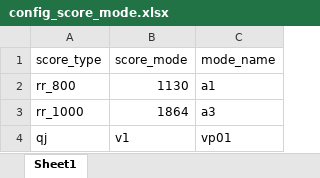
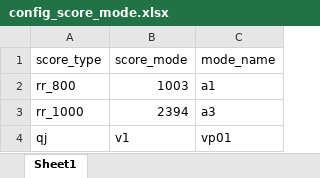
Before and after one commit to kaicmd0416/code_new, an Excel workbook: config/Score_config/config_score_mode.xlsx, sheet Sheet1, drawn as a sheet; values as stored, in another font and other column widths than the file's, no borders; the diff names each change by its address in the sheet, - before the commit and + after, or states it on an @@ line.

```diff
--- a/config/Score_config/config_score_mode.xlsx (sheet Sheet1)
+++ b/config/Score_config/config_score_mode.xlsx (sheet Sheet1)
-B2 (score_mode): 1130
+B2 (score_mode): 1003
-B3 (score_mode): 1864
+B3 (score_mode): 2394
```
Also changed, not shown: Optimizer/config_history.xlsx, config/Score_config/mode_dictionary.xlsx, 12 other files.
